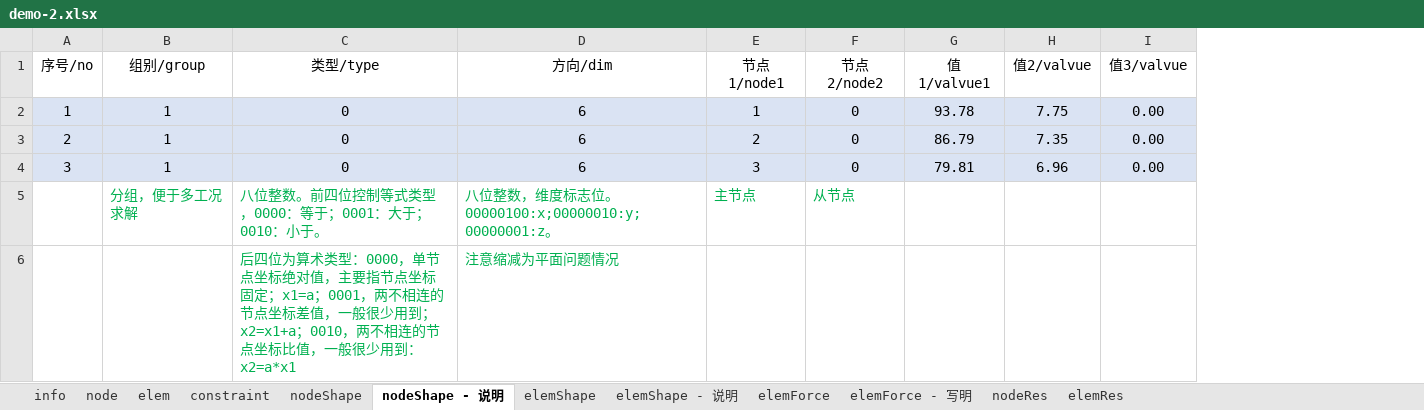
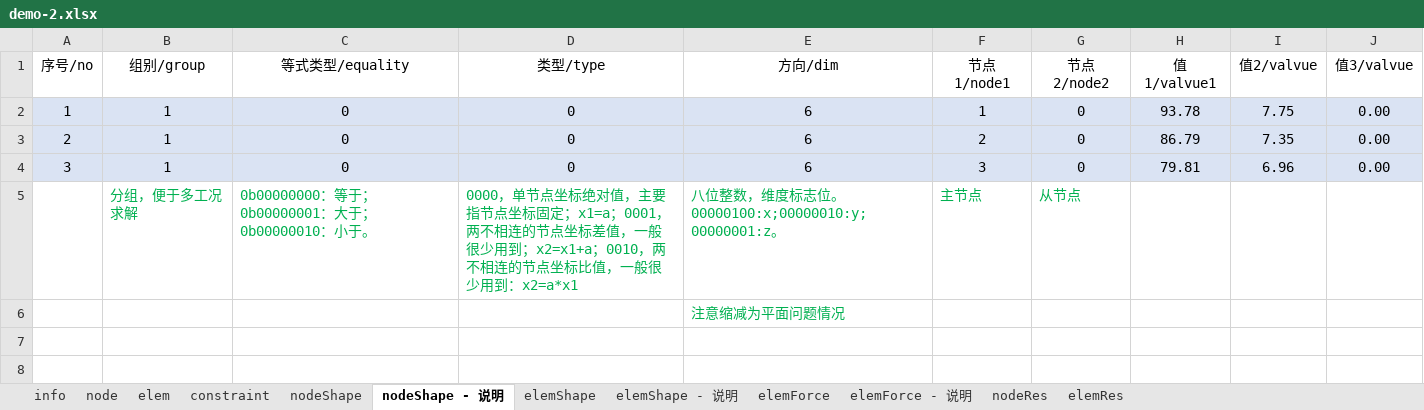
Before and after one commit to chenqiang0217/sonewjs, an Excel workbook: pages/static/demo/demo-2.xlsx, sheet nodeShape - 说明, drawn as a sheet; values as stored, in another font and other column widths than the file's, no borders; addresses are those after the commit; the diff names each change by its address in the sheet, - before the commit and + after, or states it on an @@ line.

```diff
--- a/pages/static/demo/demo-2.xlsx (sheet nodeShape - 说明)
+++ b/pages/static/demo/demo-2.xlsx (sheet nodeShape - 说明)
-sheet tab: elemForce - 写明
+sheet tab: elemForce - 说明
+column C (等式类型/equality), rows 2-5: 0 | 0 | 0 | 0b00000000：等于；0b00000001：大于；0b00000010：小于。
-D5 (类型/type): 八位整数。前四位控制等式类型，0000：等于；0001：大于；0010：小于。
+D5 (类型/type): 0000，单节点坐标绝对值，主要指节点坐标固定；x1=a；0001，两不相连的节点坐标差值，一般很少用到；x2=x1+a；0010，两不相连的节点坐标比值，一般很少用到：x2=a*x1
-D6 (类型/type): 后四位为算术类型：0000，单节点坐标绝对值，主要指节点坐标固定；x1=a；0001，两不相连的节点坐标差值，一般很少用到；x2=x1+a；0010，两不相连的节点坐标比值，一般很少用到：x2=a*x1
+D6 (类型/type): (empty)
```
Also changed, not shown: sheet elem, sheet nodeShape, sheet elemShape, sheet elemForce - 说明, sheet elemShape - 说明, sheet elemForce, formulas that keep their value, pages/static/demo/demo-1.xlsx, pages/static/demo/demo-3.xlsx, 7 other files.
